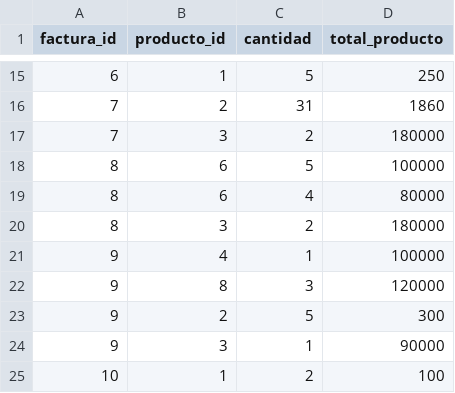
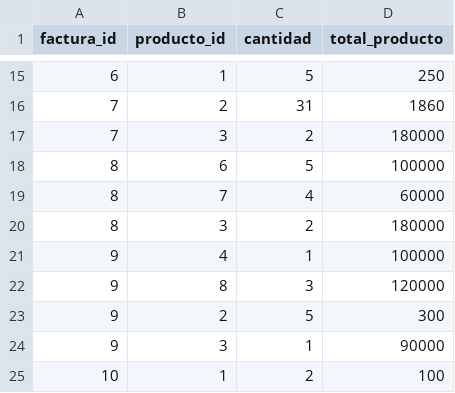
Before and after one commit to Ruben-Castillo/prueba_sql, a CSV file: facturas_productos.csv, drawn as a sheet; only a part is shown, gaps mark what is left out.

```diff
--- a/facturas_productos.csv
+++ b/facturas_productos.csv
@@ -18,3 +18,3 @@ factura_id,producto_id,cantidad,total_producto
 8,6,5,100000
-8,6,4,80000
+8,7,4,60000
 8,3,2,180000
```
Also changed, not shown: productos.csv, 6 other files.
